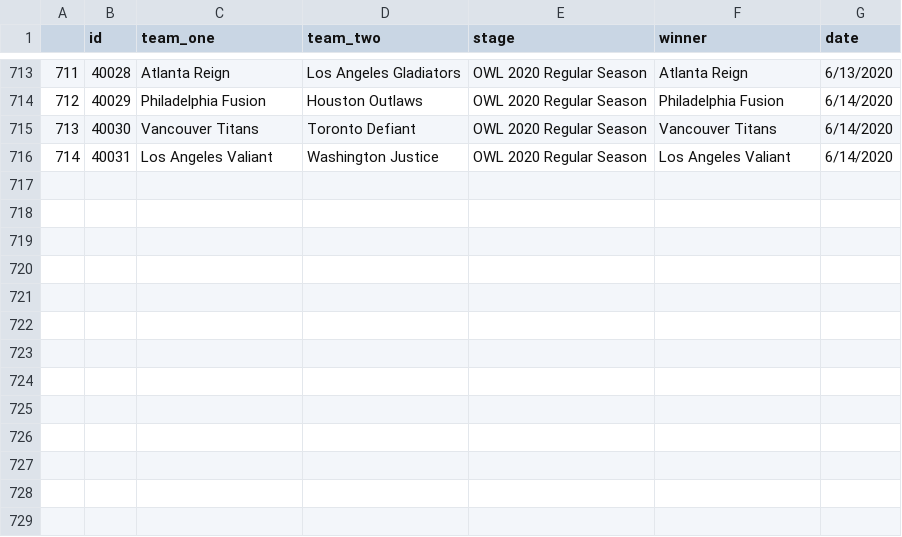
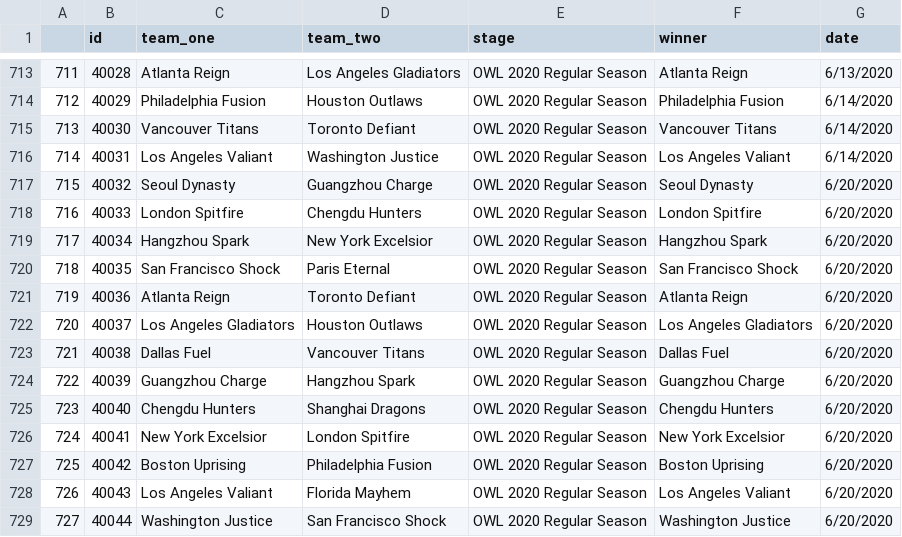
Before and after one commit to shortlikeafox/overwatch-league-owl-data-project, a CSV file: data/upcoming-matches.csv, drawn as a sheet; only a part is shown, gaps mark what is left out; the diff names each change by its address in the sheet, - before the commit and + after, or states it on an @@ line.

```diff
--- a/data/upcoming-matches.csv
+++ b/data/upcoming-matches.csv
+row 717: 715 | 40032 | Seoul Dynasty | Guangzhou Charge | OWL 2020 Regular Season | Seoul Dynasty | 6/20/2020
+row 718: 716 | 40033 | London Spitfire | Chengdu Hunters | OWL 2020 Regular Season | London Spitfire | 6/20/2020
+row 719: 717 | 40034 | Hangzhou Spark | New York Excelsior | OWL 2020 Regular Season | Hangzhou Spark | 6/20/2020
+row 720: 718 | 40035 | San Francisco Shock | Paris Eternal | OWL 2020 Regular Season | San Francisco Shock | 6/20/2020
+row 721: 719 | 40036 | Atlanta Reign | Toronto Defiant | OWL 2020 Regular Season | Atlanta Reign | 6/20/2020
+row 722: 720 | 40037 | Los Angeles Gladiators | Houston Outlaws | OWL 2020 Regular Season | Los Angeles Gladiators | 6/20/2020
+row 723: 721 | 40038 | Dallas Fuel | Vancouver Titans | OWL 2020 Regular Season | Dallas Fuel | 6/20/2020
+row 724: 722 | 40039 | Guangzhou Charge | Hangzhou Spark | OWL 2020 Regular Season | Guangzhou Charge | 6/20/2020
+row 725: 723 | 40040 | Chengdu Hunters | Shanghai Dragons | OWL 2020 Regular Season | Chengdu Hunters | 6/20/2020
+row 726: 724 | 40041 | New York Excelsior | London Spitfire | OWL 2020 Regular Season | New York Excelsior | 6/20/2020
+row 727: 725 | 40042 | Boston Uprising | Philadelphia Fusion | OWL 2020 Regular Season | Boston Uprising | 6/20/2020
+row 728: 726 | 40043 | Los Angeles Valiant | Florida Mayhem | OWL 2020 Regular Season | Los Angeles Valiant | 6/20/2020
+row 729: 727 | 40044 | Washington Justice | San Francisco Shock | OWL 2020 Regular Season | Washington Justice | 6/20/2020
```
Also changed, not shown: data/upcoming-with-odds.csv, 1 other file.
